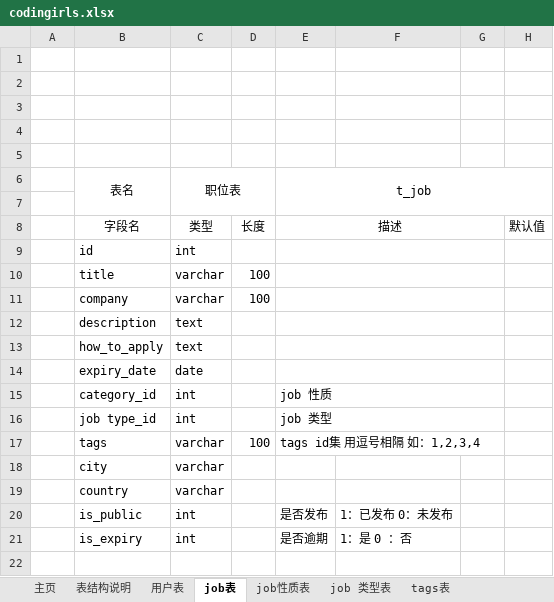
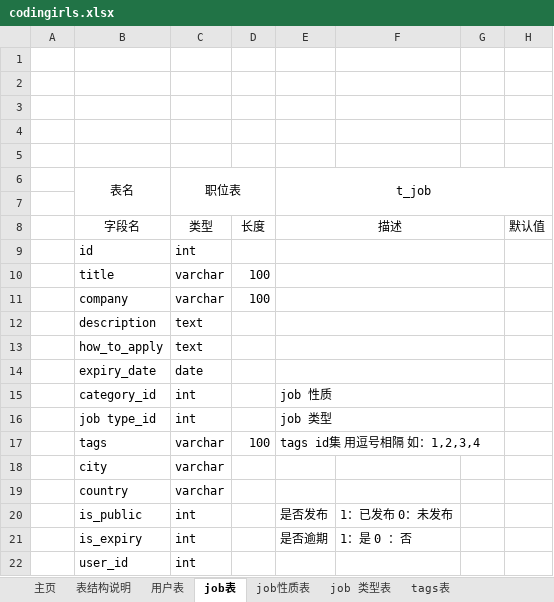
Before and after one commit to Aceysx/codingirls, an Excel workbook: src/main/resources/doc/codingirls.xlsx, sheet job表, drawn as a sheet; values as stored, in another font and other column widths than the file's, no borders; the diff names each change by its address in the sheet, - before the commit and + after, or states it on an @@ line.

```diff
--- a/src/main/resources/doc/codingirls.xlsx (sheet job表)
+++ b/src/main/resources/doc/codingirls.xlsx (sheet job表)
+row 22:  | user_id | int
```
Also changed, not shown: 9 other files.
